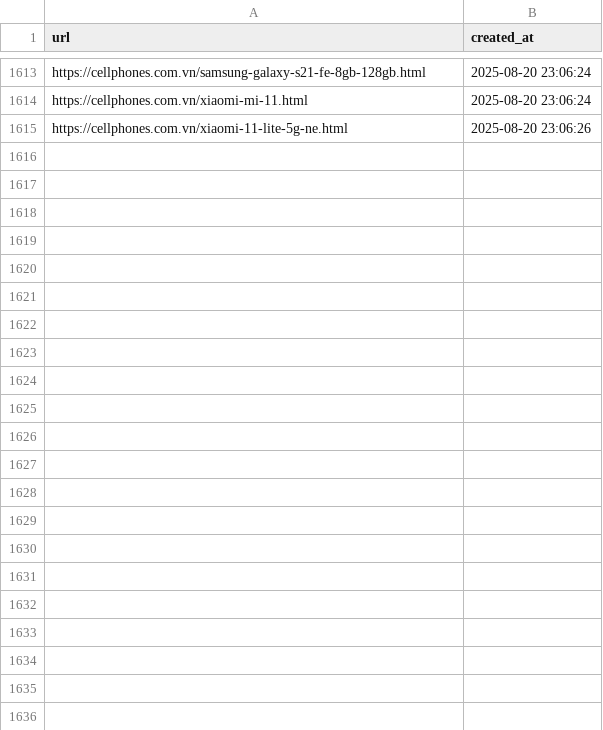
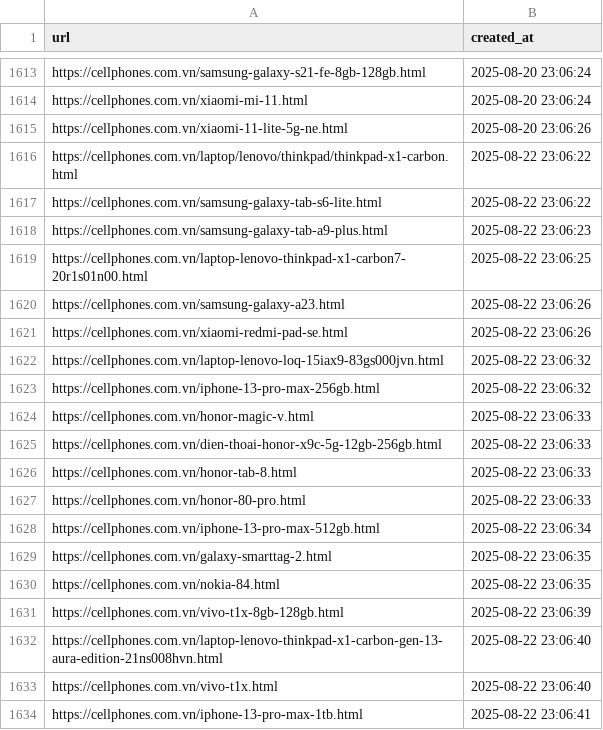
Before and after one commit to hylee-ace/c2dwh, a CSV file: scripts/webcrawler/crawled/cellphones.csv, drawn as a sheet; only a part is shown, gaps mark what is left out; the diff covers the shown part only.

```diff
--- a/scripts/webcrawler/crawled/cellphones.csv
+++ b/scripts/webcrawler/crawled/cellphones.csv
@@ -1615 +1615,20 @@ https://cellphones.com.vn/xiaomi-mi-11.html,2025-08-20 23:06:24
 https://cellphones.com.vn/xiaomi-11-lite-5g-ne.html,2025-08-20 23:06:26
+https://cellphones.com.vn/laptop/lenovo/thinkpad/thinkpad-x1-carbon.html,2025-08-22 23:06:22
+https://cellphones.com.vn/samsung-galaxy-tab-s6-lite.html,2025-08-22 23:06:22
+https://cellphones.com.vn/samsung-galaxy-tab-a9-plus.html,2025-08-22 23:06:23
+https://cellphones.com.vn/laptop-lenovo-thinkpad-x1-carbon7-20r1s01n00.html,2025-08-22 23:06:25
+https://cellphones.com.vn/samsung-galaxy-a23.html,2025-08-22 23:06:26
+https://cellphones.com.vn/xiaomi-redmi-pad-se.html,2025-08-22 23:06:26
+https://cellphones.com.vn/laptop-lenovo-loq-15iax9-83gs000jvn.html,2025-08-22 23:06:32
+https://cellphones.com.vn/iphone-13-pro-max-256gb.html,2025-08-22 23:06:32
+https://cellphones.com.vn/honor-magic-v.html,2025-08-22 23:06:33
+https://cellphones.com.vn/dien-thoai-honor-x9c-5g-12gb-256gb.html,2025-08-22 23:06:33
+https://cellphones.com.vn/honor-tab-8.html,2025-08-22 23:06:33
+https://cellphones.com.vn/honor-80-pro.html,2025-08-22 23:06:33
+https://cellphones.com.vn/iphone-13-pro-max-512gb.html,2025-08-22 23:06:34
+https://cellphones.com.vn/galaxy-smarttag-2.html,2025-08-22 23:06:35
+https://cellphones.com.vn/nokia-84.html,2025-08-22 23:06:35
+https://cellphones.com.vn/vivo-t1x-8gb-128gb.html,2025-08-22 23:06:39
+https://cellphones.com.vn/laptop-lenovo-thinkpad-x1-carbon-gen-13-aura-edition-21ns008hvn.html,2025-08-22 23:06:40
+https://cellphones.com.vn/vivo-t1x.html,2025-08-22 23:06:40
+https://cellphones.com.vn/iphone-13-pro-max-1tb.html,2025-08-22 23:06:41
```
Also changed, not shown: 13 added rows elsewhere in this file, scripts/webcrawler/crawled/fptshop.csv, scripts/webcrawler/crawled/thegioididong.csv, 10 other files.
